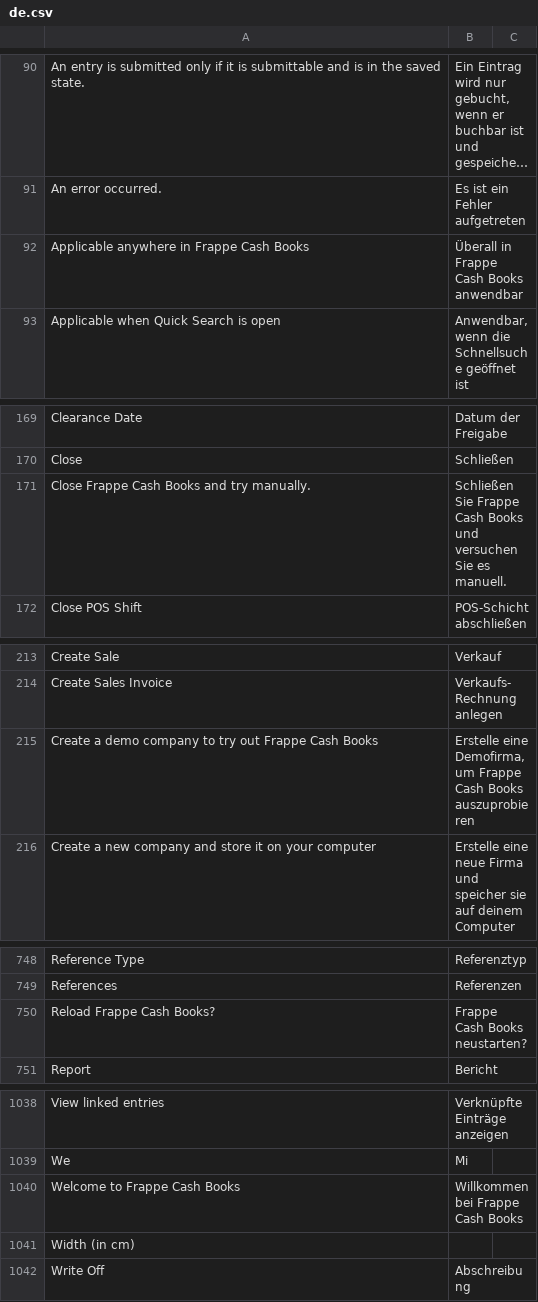
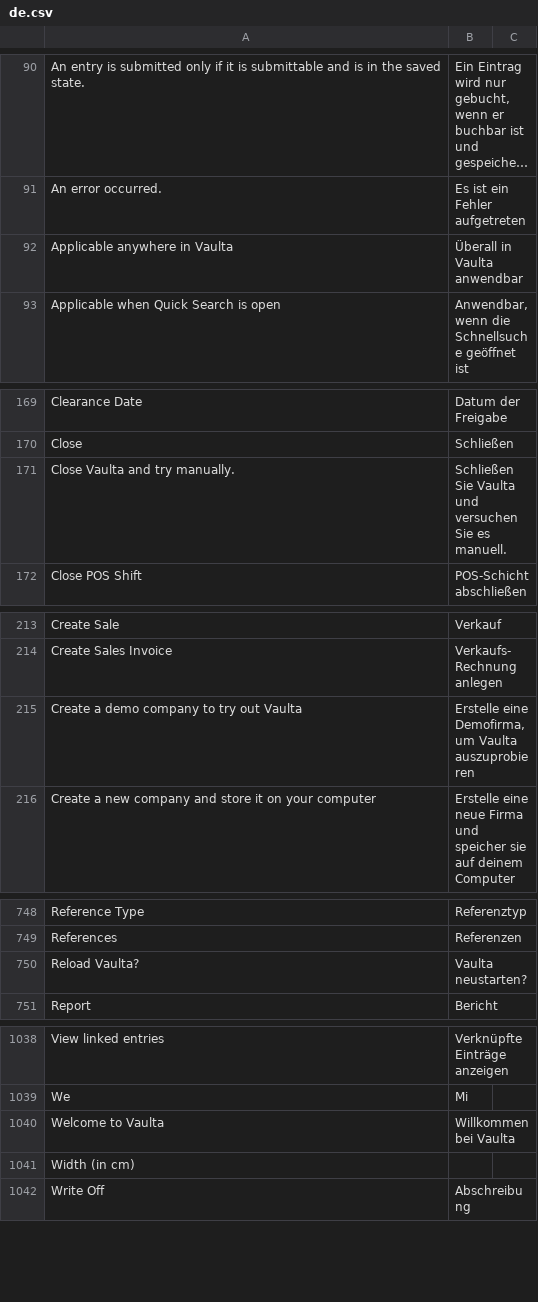
Before and after one commit to IamMohitM/books, a CSV file: translations/de.csv, drawn as a sheet; only a part is shown, gaps mark what is left out; long unchanged cells end in …; removed rows and columns are numbered as before the commit, all else as after; the diff covers the shown part only; the diff names each change by its address in the sheet, - before the commit and + after, or states it on an @@ line.

```diff
--- a/translations/de.csv
+++ b/translations/de.csv
-row 92: Applicable anywhere in Frappe Cash Books | Überall in Frappe Cash Books anwendbar
+row 92: Applicable anywhere in Vaulta | Überall in Vaulta anwendbar
-row 171: Close Frappe Cash Books and try manually. | Schließen Sie Frappe Cash Books und versuchen Sie es manuell.
+row 171: Close Vaulta and try manually. | Schließen Sie Vaulta und versuchen Sie es manuell.
-row 215: Create a demo company to try out Frappe Cash Books | Erstelle eine Demofirma, um Frappe Cash Books auszuprobieren
+row 215: Create a demo company to try out Vaulta | Erstelle eine Demofirma, um Vaulta auszuprobieren
-row 750: Reload Frappe Cash Books? | Frappe Cash Books neustarten?
+row 750: Reload Vaulta? | Vaulta neustarten?
-row 1040: Welcome to Frappe Cash Books | Willkommen bei Frappe Cash Books
+row 1040: Welcome to Vaulta | Willkommen bei Vaulta
```
Also changed, not shown: 2 edited cells elsewhere in this file, translations/fa.csv, translations/hi.csv, 39 other files.
